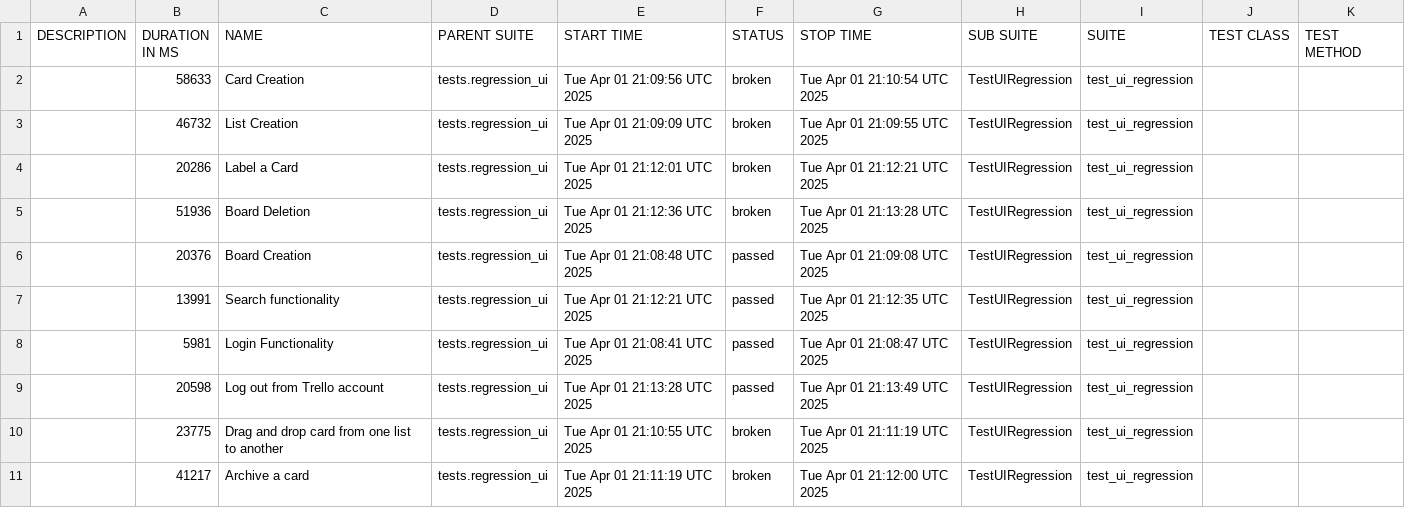
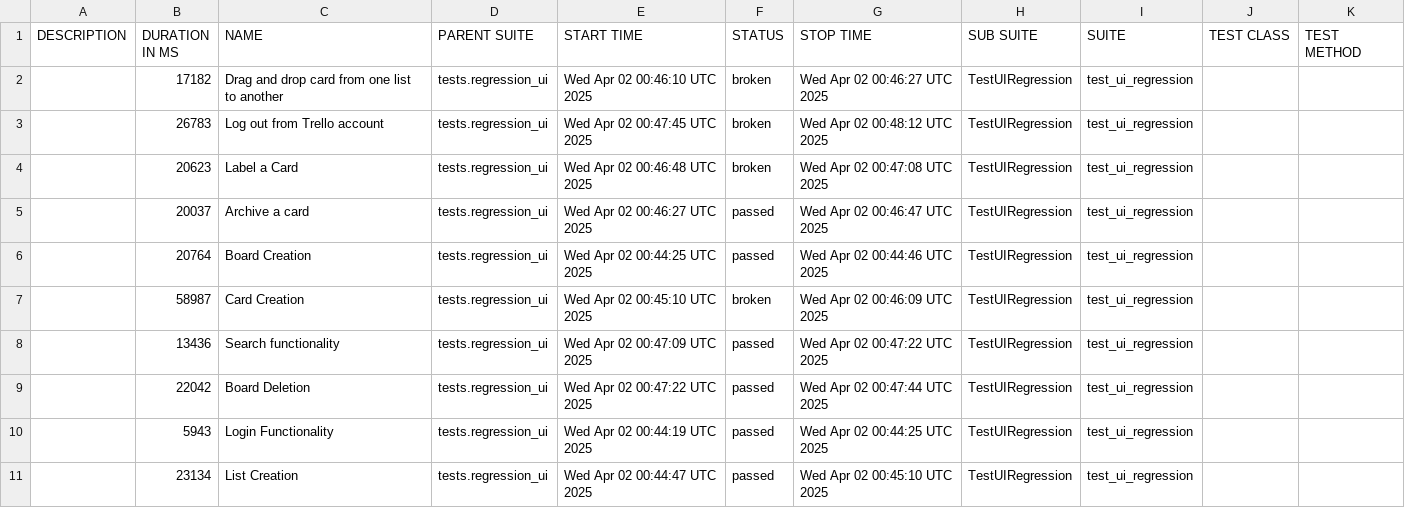
Before and after one commit to vkqapro/pythonSelenium, a CSV file: data/suites.csv, drawn as a sheet.

```diff
--- a/data/suites.csv
+++ b/data/suites.csv
@@ -1,11 +1,11 @@
 "DESCRIPTION","DURATION IN MS","NAME","PARENT SUITE","START TIME","STATUS","STOP TIME","SUB SUITE","SUITE","TEST CLASS","TEST METHOD"
-"","58633","Card Creation","tests.regression_ui","Tue Apr 01 21:09:56 UTC 2025","broken","Tue Apr 01 21:10:54 UTC 2025","TestUIRegression","test_ui_regression","",""
-"","46732","List Creation","tests.regression_ui","Tue Apr 01 21:09:09 UTC 2025","broken","Tue Apr 01 21:09:55 UTC 2025","TestUIRegression","test_ui_regression","",""
-"","20286","Label a Card","tests.regression_ui","Tue Apr 01 21:12:01 UTC 2025","broken","Tue Apr 01 21:12:21 UTC 2025","TestUIRegression","test_ui_regression","",""
-"","51936","Board Deletion","tests.regression_ui","Tue Apr 01 21:12:36 UTC 2025","broken","Tue Apr 01 21:13:28 UTC 2025","TestUIRegression","test_ui_regression","",""
-"","20376","Board Creation","tests.regression_ui","Tue Apr 01 21:08:48 UTC 2025","passed","Tue Apr 01 21:09:08 UTC 2025","TestUIRegression","test_ui_regression","",""
-"","13991","Search functionality","tests.regression_ui","Tue Apr 01 21:12:21 UTC 2025","passed","Tue Apr 01 21:12:35 UTC 2025","TestUIRegression","test_ui_regression","",""
-"","5981","Login Functionality","tests.regression_ui","Tue Apr 01 21:08:41 UTC 2025","passed","Tue Apr 01 21:08:47 UTC 2025","TestUIRegression","test_ui_regression","",""
-"","20598","Log out from Trello account","tests.regression_ui","Tue Apr 01 21:13:28 UTC 2025","passed","Tue Apr 01 21:13:49 UTC 2025","TestUIRegression","test_ui_regression","",""
-"","23775","Drag and drop card from one list to another","tests.regression_ui","Tue Apr 01 21:10:55 UTC 2025","broken","Tue Apr 01 21:11:19 UTC 2025","TestUIRegression","test_ui_regression","",""
-"","41217","Archive a card","tests.regression_ui","Tue Apr 01 21:11:19 UTC 2025","broken","Tue Apr 01 21:12:00 UTC 2025","TestUIRegression","test_ui_regression","",""
+"","17182","Drag and drop card from one list to another","tests.regression_ui","Wed Apr 02 00:46:10 UTC 2025","broken","Wed Apr 02 00:46:27 UTC 2025","TestUIRegression","test_ui_regression","",""
+"","26783","Log out from Trello account","tests.regression_ui","Wed Apr 02 00:47:45 UTC 2025","broken","Wed Apr 02 00:48:12 UTC 2025","TestUIRegression","test_ui_regression","",""
+"","20623","Label a Card","tests.regression_ui","Wed Apr 02 00:46:48 UTC 2025","broken","Wed Apr 02 00:47:08 UTC 2025","TestUIRegression","test_ui_regression","",""
+"","20037","Archive a card","tests.regression_ui","Wed Apr 02 00:46:27 UTC 2025","passed","Wed Apr 02 00:46:47 UTC 2025","TestUIRegression","test_ui_regression","",""
+"","20764","Board Creation","tests.regression_ui","Wed Apr 02 00:44:25 UTC 2025","passed","Wed Apr 02 00:44:46 UTC 2025","TestUIRegression","test_ui_regression","",""
+"","58987","Card Creation","tests.regression_ui","Wed Apr 02 00:45:10 UTC 2025","broken","Wed Apr 02 00:46:09 UTC 2025","TestUIRegression","test_ui_regression","",""
+"","13436","Search functionality","tests.regression_ui","Wed Apr 02 00:47:09 UTC 2025","passed","Wed Apr 02 00:47:22 UTC 2025","TestUIRegression","test_ui_regression","",""
+"","22042","Board Deletion","tests.regression_ui","Wed Apr 02 00:47:22 UTC 2025","passed","Wed Apr 02 00:47:44 UTC 2025","TestUIRegression","test_ui_regression","",""
+"","5943","Login Functionality","tests.regression_ui","Wed Apr 02 00:44:19 UTC 2025","passed","Wed Apr 02 00:44:25 UTC 2025","TestUIRegression","test_ui_regression","",""
+"","23134","List Creation","tests.regression_ui","Wed Apr 02 00:44:47 UTC 2025","passed","Wed Apr 02 00:45:10 UTC 2025","TestUIRegression","test_ui_regression","",""
```
Also changed, not shown: 53 other files.
